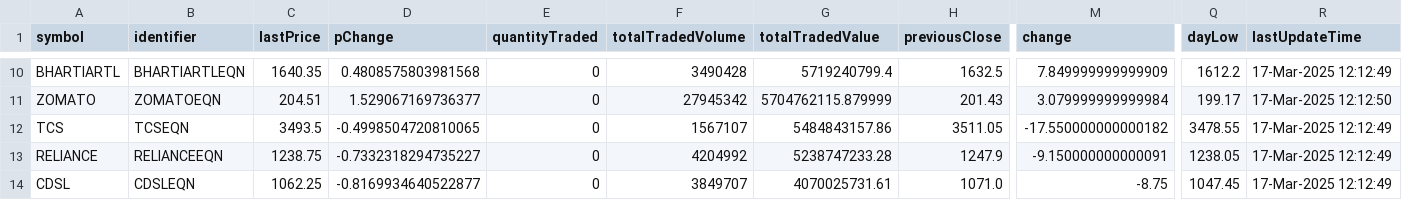
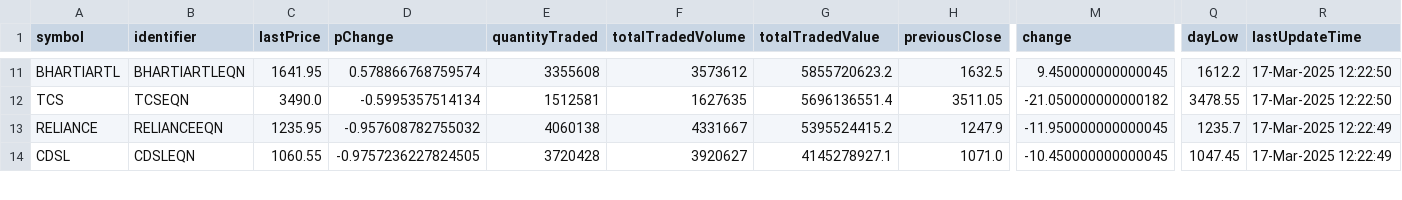
Before and after one commit to tsrajpurohit/AdvDec, a CSV file: Most_Active.csv, drawn as a sheet; only a part is shown, gaps mark what is left out; removed rows and columns are numbered as before the commit, all else as after; rows hold the shown columns only; the diff covers the shown part only; the diff names each change by its address in the sheet, - before the commit and + after, or states it on an @@ line.

```diff
--- a/Most_Active.csv
+++ b/Most_Active.csv
-C11 (lastPrice): 1640.35
+C11 (lastPrice): 1641.95
-D11 (pChange): 0.4808575803981568
+D11 (pChange): 0.578866768759574
-E11 (quantityTraded): 0
+E11 (quantityTraded): 3355608
-F11 (totalTradedVolume): 3490428
+F11 (totalTradedVolume): 3573612
-G11 (totalTradedValue): 5719240799.4
+G11 (totalTradedValue): 5855720623.2
-M11 (change): 7.849999999999909
+M11 (change): 9.450000000000045
-R11 (lastUpdateTime): 17-Mar-2025 12:12:49
+R11 (lastUpdateTime): 17-Mar-2025 12:22:50
-row 11: ZOMATO | ZOMATOEQN | 204.51 | 1.529067169736377 | 0 | 27945342 | 5704762115.879999 | 201.43 | 3.079999999999984 | 199.17 | 17-Mar-2025 12:12:50
-C12 (lastPrice): 3493.5
+C12 (lastPrice): 3490.0
-D12 (pChange): -0.4998504720810065
+D12 (pChange): -0.5995357514134
-E12 (quantityTraded): 0
+E12 (quantityTraded): 1512581
-F12 (totalTradedVolume): 1567107
+F12 (totalTradedVolume): 1627635
-G12 (totalTradedValue): 5484843157.86
+G12 (totalTradedValue): 5696136551.4
-M12 (change): -17.550000000000182
+M12 (change): -21.050000000000182
-R12 (lastUpdateTime): 17-Mar-2025 12:12:49
+R12 (lastUpdateTime): 17-Mar-2025 12:22:50
-C13 (lastPrice): 1238.75
+C13 (lastPrice): 1235.95
-D13 (pChange): -0.7332318294735227
+D13 (pChange): -0.957608782755032
-E13 (quantityTraded): 0
+E13 (quantityTraded): 4060138
-F13 (totalTradedVolume): 4204992
+F13 (totalTradedVolume): 4331667
-G13 (totalTradedValue): 5238747233.28
+G13 (totalTradedValue): 5395524415.2
-M13 (change): -9.150000000000091
+M13 (change): -11.950000000000045
-Q13 (dayLow): 1238.05
+Q13 (dayLow): 1235.7
-R13:R14 (lastUpdateTime): 17-Mar-2025 12:12:49
+R13:R14 (lastUpdateTime): 17-Mar-2025 12:22:49
-C14 (lastPrice): 1062.25
+C14 (lastPrice): 1060.55
-D14 (pChange): -0.8169934640522877
+D14 (pChange): -0.9757236227824505
-E14 (quantityTraded): 0
+E14 (quantityTraded): 3720428
-F14 (totalTradedVolume): 3849707
+F14 (totalTradedVolume): 3920627
-G14 (totalTradedValue): 4070025731.61
+G14 (totalTradedValue): 4145278927.1
-M14 (change): -8.75
+M14 (change): -10.450000000000045
```
Also changed, not shown: 2 added rows, 1 removed row and 101 edited cells elsewhere in this file, advances_declines.csv.
